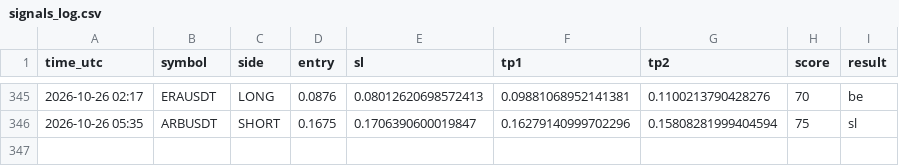
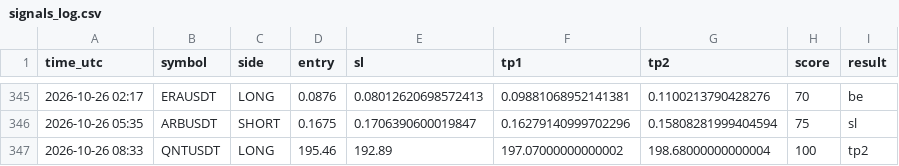
Before and after one commit to earnmoneyeasly/signal-bot, a CSV file: signals_log.csv, drawn as a sheet; only a part is shown, gaps mark what is left out.

```diff
--- a/signals_log.csv
+++ b/signals_log.csv
@@ -346 +346,2 @@ time_utc,symbol,side,entry,sl,tp1,tp2,score,result
 2026-10-26 05:35,ARBUSDT,SHORT,0.1675,0.1706390600019847,0.16279140999702296,0.15808281999404594,75,sl
+2026-10-26 08:33,QNTUSDT,LONG,195.46,192.89,197.07000000000002,198.68000000000004,100,tp2
```
Also changed, not shown: 2 other files.
